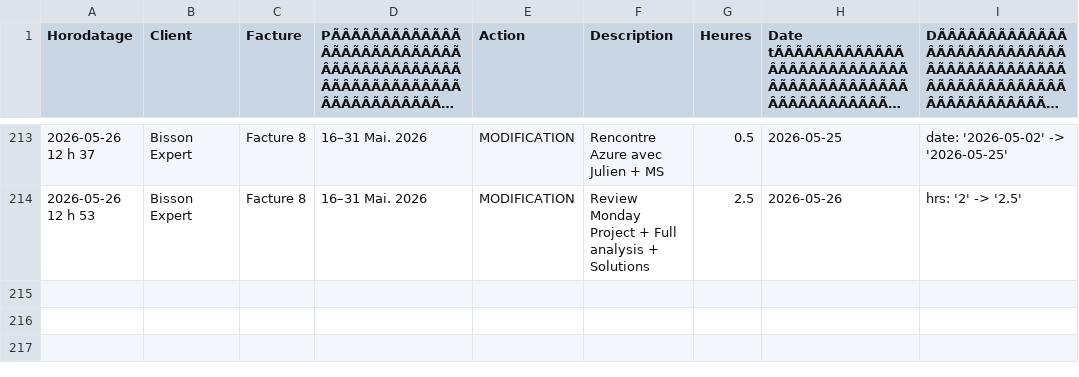
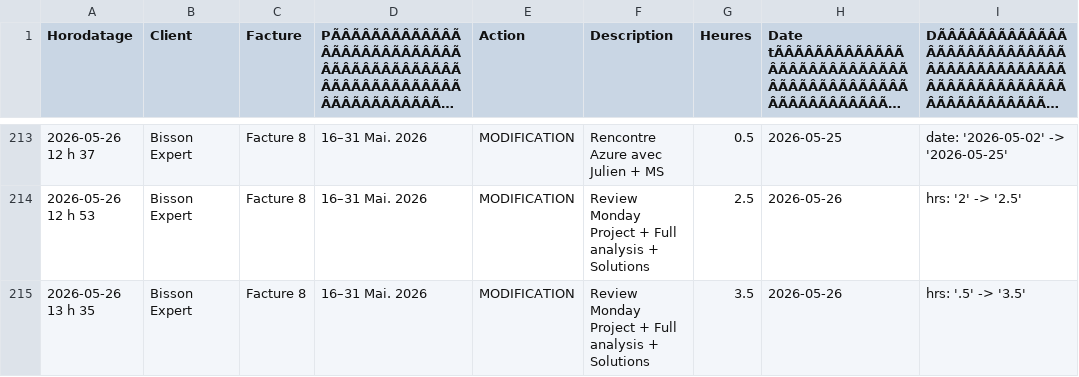
Before and after one commit to kchaouche17/billing-app, a CSV file: bisson-expert/logs/activity-log.csv, drawn as a sheet; only a part is shown, gaps mark what is left out; long unchanged cells end in …; the diff names each change by its address in the sheet, - before the commit and + after, or states it on an @@ line.

Commit message:
Activity log: 1 event

```diff
--- a/bisson-expert/logs/activity-log.csv
+++ b/bisson-expert/logs/activity-log.csv
+row 215: 2026-05-26 13 h 35 | Bisson Expert | Facture 8 | 16–31 Mai. 2026 | MODIFICATION | Review Monday Project + Full analysis + Solutions | 3.5 | 2026-05-26 | hrs: '.5' -> '3.5'
```
